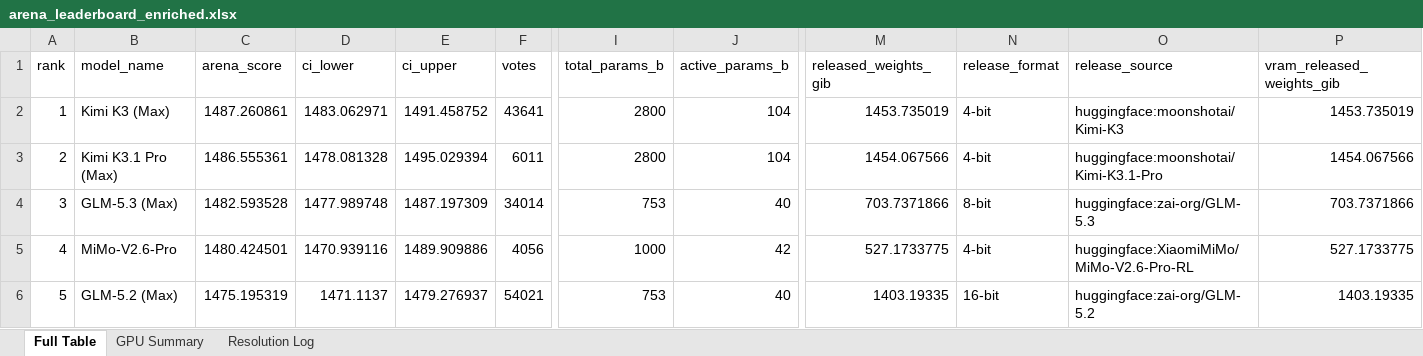
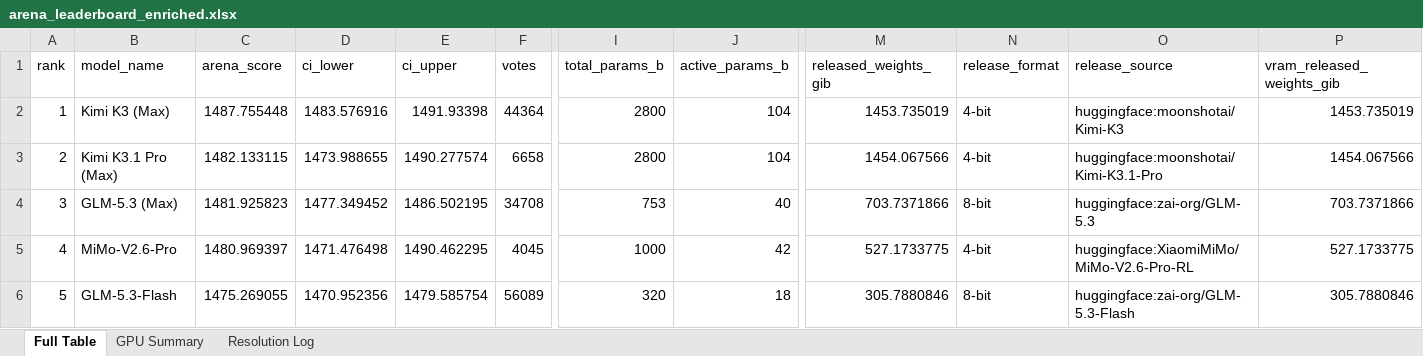
Before and after one commit to kmvaidya/llm-arena-vram-calc, an Excel workbook: arena_enrichment/output/arena_leaderboard_enriched.xlsx, sheet Full Table, drawn as a sheet; only a part is shown, gaps mark what is left out; values as stored, in another font and other column widths than the file's, no cell formats; the diff covers the shown part only; the diff names each change by its address in the sheet, - before the commit and + after, or states it on an @@ line.

```diff
--- a/arena_enrichment/output/arena_leaderboard_enriched.xlsx (sheet Full Table)
+++ b/arena_enrichment/output/arena_leaderboard_enriched.xlsx (sheet Full Table)
-C2 (arena_score): 1487.260861
+C2 (arena_score): 1487.755448
-D2 (ci_lower): 1483.062971
+D2 (ci_lower): 1483.576916
-E2 (ci_upper): 1491.458752
+E2 (ci_upper): 1491.93398
-F2 (votes): 43641
+F2 (votes): 44364
-C3 (arena_score): 1486.555361
+C3 (arena_score): 1482.133115
-D3 (ci_lower): 1478.081328
+D3 (ci_lower): 1473.988655
-E3 (ci_upper): 1495.029394
+E3 (ci_upper): 1490.277574
-F3 (votes): 6011
+F3 (votes): 6658
-C4 (arena_score): 1482.593528
+C4 (arena_score): 1481.925823
-D4 (ci_lower): 1477.989748
+D4 (ci_lower): 1477.349452
-E4 (ci_upper): 1487.197309
+E4 (ci_upper): 1486.502195
-F4 (votes): 34014
+F4 (votes): 34708
-C5 (arena_score): 1480.424501
+C5 (arena_score): 1480.969397
-D5 (ci_lower): 1470.939116
+D5 (ci_lower): 1471.476498
-E5 (ci_upper): 1489.909886
+E5 (ci_upper): 1490.462295
-F5 (votes): 4056
+F5 (votes): 4045
-B6 (model_name): GLM-5.2 (Max)
+B6 (model_name): GLM-5.3-Flash
-C6 (arena_score): 1475.195319
+C6 (arena_score): 1475.269055
-D6 (ci_lower): 1471.1137
+D6 (ci_lower): 1470.952356
-E6 (ci_upper): 1479.276937
+E6 (ci_upper): 1479.585754
-F6 (votes): 54021
+F6 (votes): 56089
-I6 (total_params_b): 753
+I6 (total_params_b): 320
-J6 (active_params_b): 40
+J6 (active_params_b): 18
-M6 (released_weights_gib): 1403.19335
+M6 (released_weights_gib): 305.7880846
-N6 (release_format): 16-bit
+N6 (release_format): 8-bit
-O6 (release_source): huggingface:zai-org/GLM-5.2
+O6 (release_source): huggingface:zai-org/GLM-5.3-Flash
-P6 (vram_released_weights_gib): 1403.19335
+P6 (vram_released_weights_gib): 305.7880846
```
Also changed, not shown: 1712 edited cells elsewhere in this sheet, sheet GPU Summary, sheet Resolution Log, cell formats, 5 other files.
